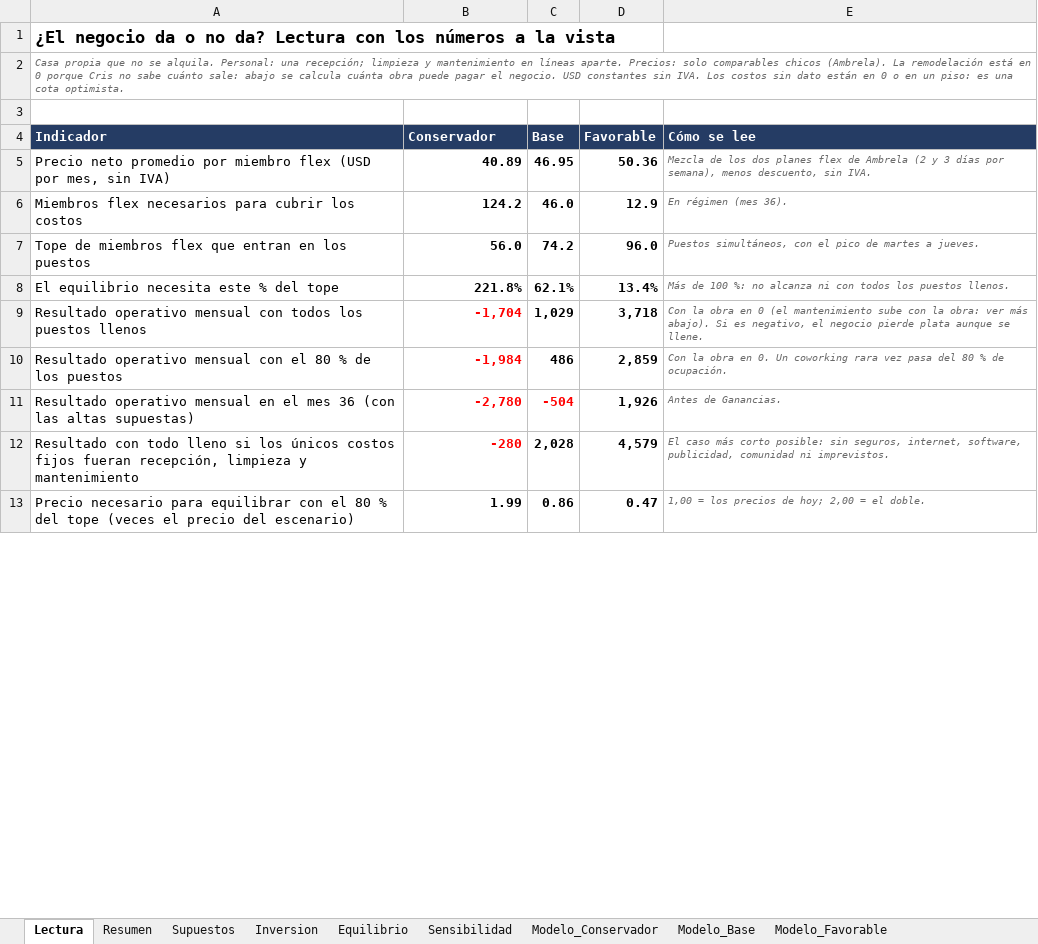
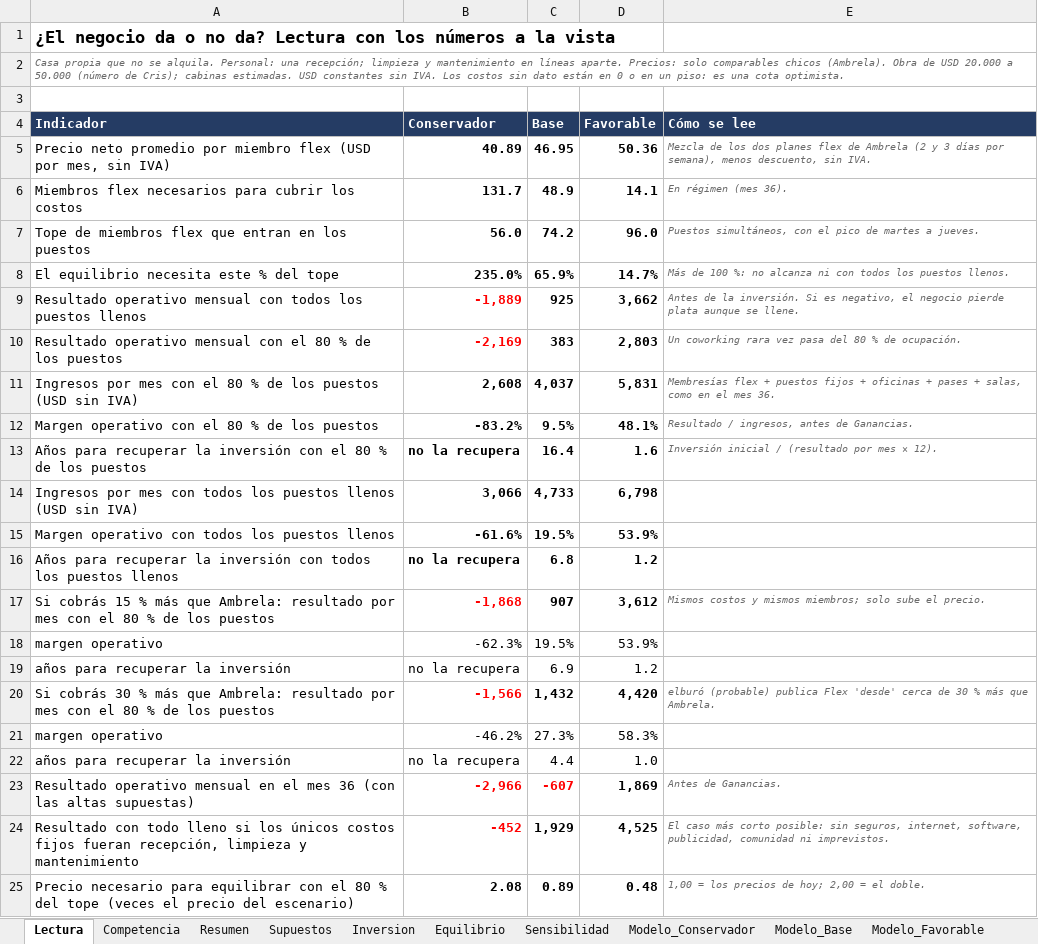
Before and after one commit to behindthemask27y/Claudetest, an Excel workbook: coworking/modelo_coworking_santo_tome_2987.xlsx, sheet Lectura, drawn as a sheet; only a part is shown; values as stored, in another font and other column widths than the file's, no borders; removed rows and columns are numbered as before the commit, all else as after; the diff covers the shown part only; the diff names each change by its address in the sheet, - before the commit and + after, or states it on an @@ line.

```diff
--- a/coworking/modelo_coworking_santo_tome_2987.xlsx (sheet Lectura)
+++ b/coworking/modelo_coworking_santo_tome_2987.xlsx (sheet Lectura)
+sheet tab: Competencia
-A2 (Indicador): …chicos (Ambrela). La remodelación está en 0 porque Cris no sabe cuánto sale: abajo se calcula cuánta obra puede pagar el negocio. USD constantes…
+A2 (Indicador): …chicos (Ambrela). Obra de USD 20.000 a 50.000 (número de Cris); cabinas estimadas. USD constantes…
-B6 (Conservador): 124.2
+B6 (Conservador): 131.7
-C6 (Base): 46.0
+C6 (Base): 48.9
-D6 (Favorable): 12.9
+D6 (Favorable): 14.1
-B8 (Conservador): 221.8%
+B8 (Conservador): 235.0%
-C8 (Base): 62.1%
+C8 (Base): 65.9%
-D8 (Favorable): 13.4%
+D8 (Favorable): 14.7%
-row 9: Resultado operativo mensual con todos los puestos llenos | -1,704 | 1,029 | 3,718 | Con la obra en 0 (el mantenimiento sube con la obra: ver más abajo). Si es negativo, el negocio pierde plata aunque se llene.
-row 10: Resultado operativo mensual con el 80 % de los puestos | -1,984 | 486 | 2,859 | Con la obra en 0. Un coworking rara vez pasa del 80 % de ocupación.
+row 9: Resultado operativo mensual con todos los puestos llenos | -1,889 | 925 | 3,662 | Antes de la inversión. Si es negativo, el negocio pierde plata aunque se llene.
+row 10: Resultado operativo mensual con el 80 % de los puestos | -2,169 | 383 | 2,803 | Un coworking rara vez pasa del 80 % de ocupación.
+row 11: Ingresos por mes con el 80 % de los puestos (USD sin IVA) | 2,608 | 4,037 | 5,831 | Membresías flex + puestos fijos + oficinas + pases + salas, como en el mes 36.
+row 12: Margen operativo con el 80 % de los puestos | -83.2% | 9.5% | 48.1% | Resultado / ingresos, antes de Ganancias.
+row 13: Años para recuperar la inversión con el 80 % de los puestos | no la recupera | 16.4 | 1.6 | Inversión inicial / (resultado por mes × 12).
+row 14: Ingresos por mes con todos los puestos llenos (USD sin IVA) | 3,066 | 4,733 | 6,798
+row 15: Margen operativo con todos los puestos llenos | -61.6% | 19.5% | 53.9%
+row 16: Años para recuperar la inversión con todos los puestos llenos | no la recupera | 6.8 | 1.2
+row 17: Si cobrás 15 % más que Ambrela: resultado por mes con el 80 % de los puestos | -1,868 | 907 | 3,612 | Mismos costos y mismos miembros; solo sube el precio.
+row 18: margen operativo | -62.3% | 19.5% | 53.9%
+row 19: años para recuperar la inversión | no la recupera | 6.9 | 1.2
+row 20: Si cobrás 30 % más que Ambrela: resultado por mes con el 80 % de los puestos | -1,566 | 1,432 | 4,420 | elburó (probable) publica Flex 'desde' cerca de 30 % más que Ambrela.
+row 21: margen operativo | -46.2% | 27.3% | 58.3%
+row 22: años para recuperar la inversión | no la recupera | 4.4 | 1.0
-B23 (Conservador): -2,780
+B23 (Conservador): -2,966
-C23 (Base): -504
+C23 (Base): -607
-D23 (Favorable): 1,926
+D23 (Favorable): 1,869
-B24 (Conservador): -280
+B24 (Conservador): -452
-C24 (Base): 2,028
+C24 (Base): 1,929
-D24 (Favorable): 4,579
+D24 (Favorable): 4,525
-B25 (Conservador): 1.99
+B25 (Conservador): 2.08
-C25 (Base): 0.86
+C25 (Base): 0.89
-D25 (Favorable): 0.47
+D25 (Favorable): 0.48
```
Also changed, not shown: 1 added row, 4 removed rows and 6 edited cells elsewhere in this sheet, sheet Modelo_Favorable, sheet Modelo_Conservador, sheet Modelo_Base, sheet Sensibilidad, sheet Supuestos, sheet Inversion, 4 more sheets, formulas that keep their value, 4 other files.
